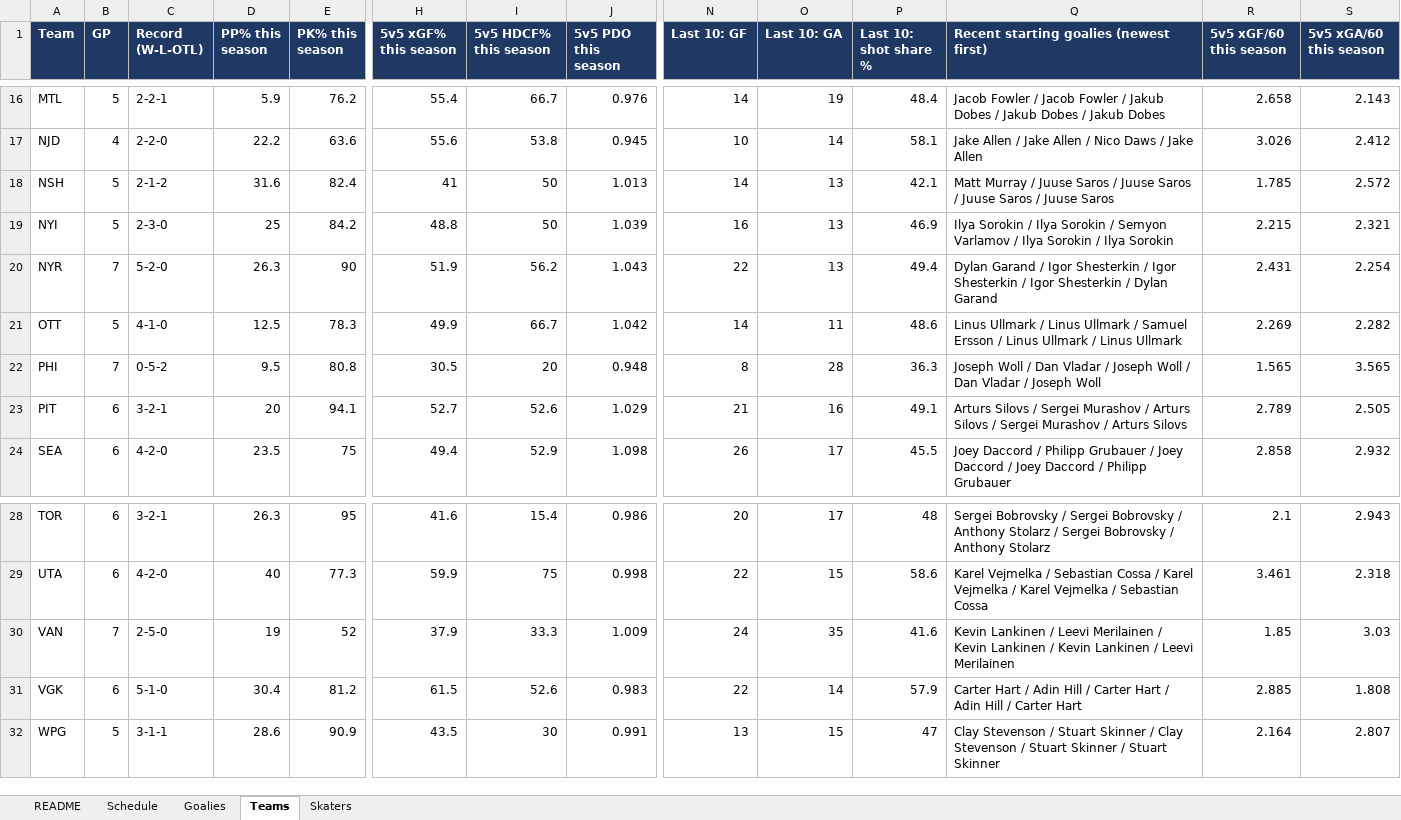
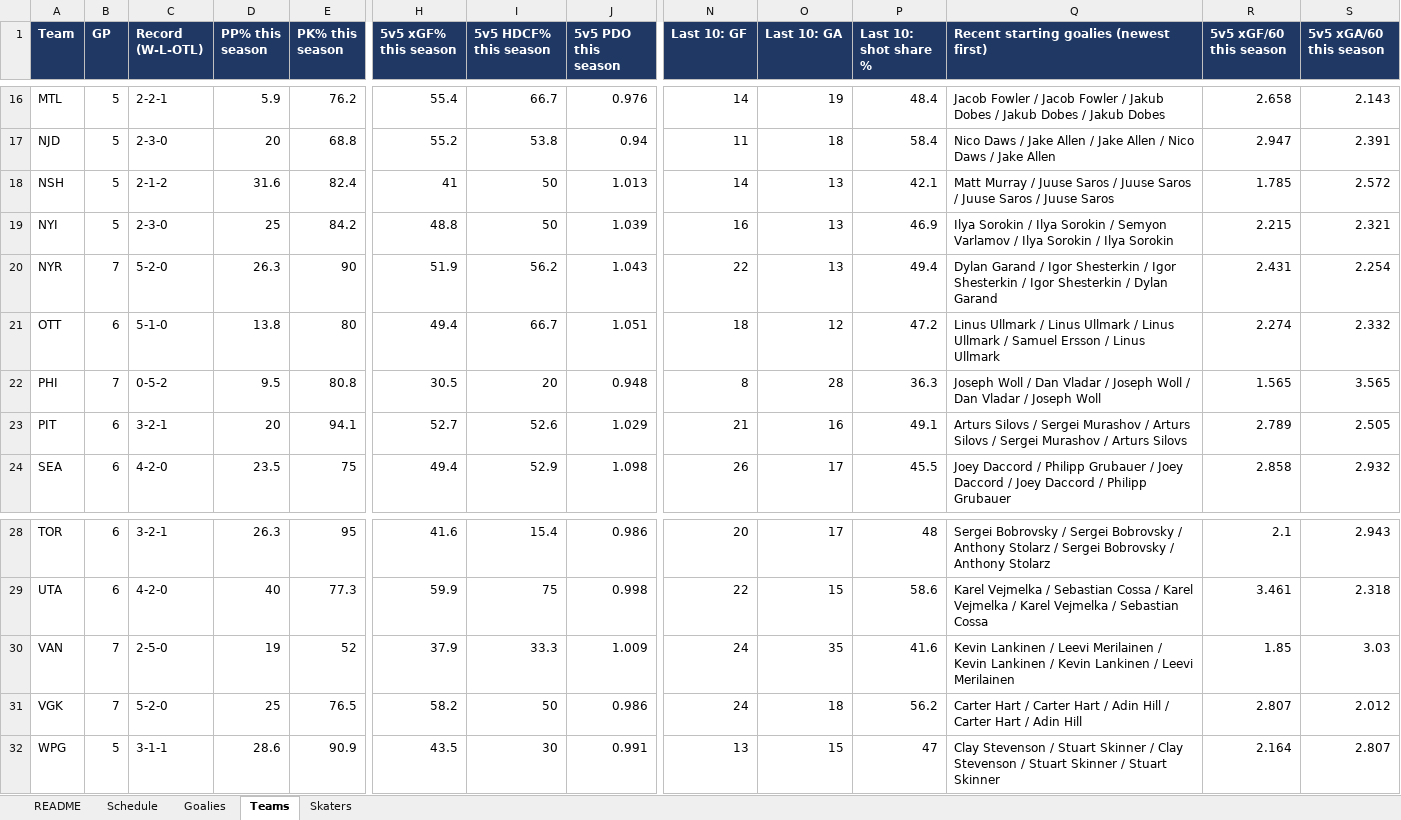
Before and after one commit to vimmer77/nhl-data, an Excel workbook: output/nhl_daily_data.xlsx, sheet Teams, drawn as a sheet; only a part is shown, gaps mark what is left out; values as stored, in another font and other column widths than the file's, no borders; the diff covers the shown part only; the diff names each change by its address in the sheet, - before the commit and + after, or states it on an @@ line.

```diff
--- a/output/nhl_daily_data.xlsx (sheet Teams)
+++ b/output/nhl_daily_data.xlsx (sheet Teams)
-B17 (GP): 4
+B17 (GP): 5
-C17 (Record (W-L-OTL)): 2-2-0
+C17 (Record (W-L-OTL)): 2-3-0
-D17 (PP% this season): 22.2
+D17 (PP% this season): 20
-E17 (PK% this season): 63.6
+E17 (PK% this season): 68.8
-H17 (5v5 xGF% this season): 55.6
+H17 (5v5 xGF% this season): 55.2
-J17 (5v5 PDO this season): 0.945
+J17 (5v5 PDO this season): 0.94
-N17 (Last 10: GF): 10
+N17 (Last 10: GF): 11
-O17 (Last 10: GA): 14
+O17 (Last 10: GA): 18
-P17 (Last 10: shot share %): 58.1
+P17 (Last 10: shot share %): 58.4
-Q17: Jake Allen…
+Q17: Nico Daws / Jake Allen…
-R17 (5v5 xGF/60 this season): 3.026
+R17 (5v5 xGF/60 this season): 2.947
-S17 (5v5 xGA/60 this season): 2.412
+S17 (5v5 xGA/60 this season): 2.391
-B21 (GP): 5
+B21 (GP): 6
-C21 (Record (W-L-OTL)): 4-1-0
+C21 (Record (W-L-OTL)): 5-1-0
-D21 (PP% this season): 12.5
+D21 (PP% this season): 13.8
-E21 (PK% this season): 78.3
+E21 (PK% this season): 80
-H21 (5v5 xGF% this season): 49.9
+H21 (5v5 xGF% this season): 49.4
-J21 (5v5 PDO this season): 1.042
+J21 (5v5 PDO this season): 1.051
-N21 (Last 10: GF): 14
+N21 (Last 10: GF): 18
-O21 (Last 10: GA): 11
+O21 (Last 10: GA): 12
-P21 (Last 10: shot share %): 48.6
+P21 (Last 10: shot share %): 47.2
-Q21: …Ullmark / Samuel Ersson / Linus Ullmark / Linus…
+Q21: …Ullmark / Linus Ullmark / Samuel Ersson / Linus…
-R21 (5v5 xGF/60 this season): 2.269
+R21 (5v5 xGF/60 this season): 2.274
-S21 (5v5 xGA/60 this season): 2.282
+S21 (5v5 xGA/60 this season): 2.332
-B31 (GP): 6
+B31 (GP): 7
-C31 (Record (W-L-OTL)): 5-1-0
+C31 (Record (W-L-OTL)): 5-2-0
-D31 (PP% this season): 30.4
+D31 (PP% this season): 25
-E31 (PK% this season): 81.2
+E31 (PK% this season): 76.5
-H31 (5v5 xGF% this season): 61.5
+H31 (5v5 xGF% this season): 58.2
-I31 (5v5 HDCF% this season): 52.6
+I31 (5v5 HDCF% this season): 50
-J31 (5v5 PDO this season): 0.983
+J31 (5v5 PDO this season): 0.986
-N31 (Last 10: GF): 22
+N31 (Last 10: GF): 24
-O31 (Last 10: GA): 14
+O31 (Last 10: GA): 18
-P31 (Last 10: shot share %): 57.9
+P31 (Last 10: shot share %): 56.2
-Q31: …Hart / Adin Hill / Carter Hart / Adin Hill / Carter Hart
+Q31: …Hart / Carter Hart / Adin Hill / Carter Hart / Adin Hill
-R31 (5v5 xGF/60 this season): 2.885
+R31 (5v5 xGF/60 this season): 2.807
-S31 (5v5 xGA/60 this season): 1.808
+S31 (5v5 xGA/60 this season): 2.012
```
Also changed, not shown: 37 edited cells elsewhere in this sheet, sheet Skaters, sheet Schedule, sheet Goalies, sheet README, 11 other files.
